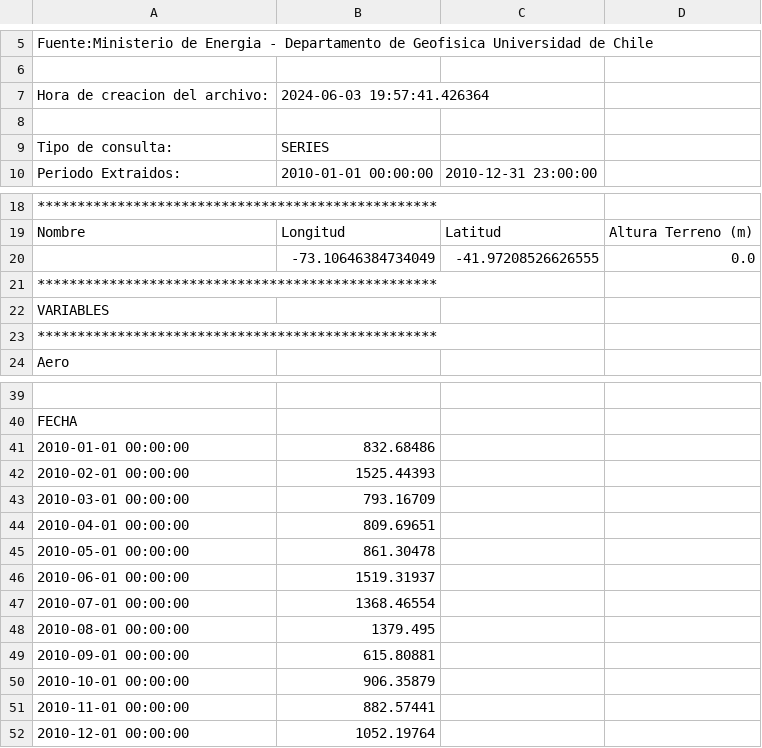
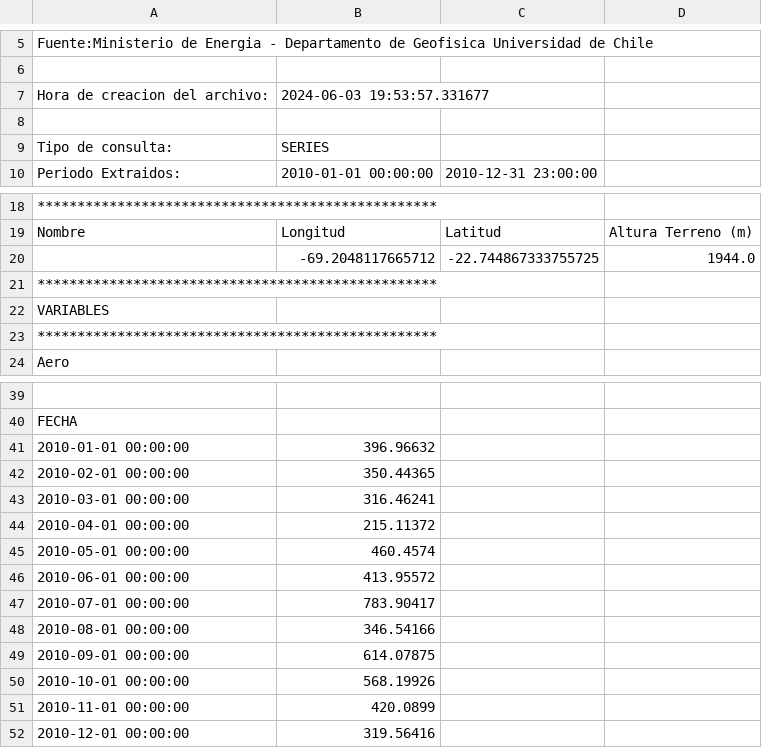
Before and after one commit to lnatero/ICS1113-G51, a CSV file: datos/eolica/meses/zona1.csv, drawn as a sheet; only a part is shown, gaps mark what is left out; removed rows and columns are numbered as before the commit, all else as after; the diff names each change by its address in the sheet, - before the commit and + after, or states it on an @@ line.

```diff
--- a/datos/eolica/meses/zona1.csv
+++ b/datos/eolica/meses/zona1.csv
-B7: 2024-06-03 19:57:41.426364
+B7: 2024-06-03 19:53:57.331677
-row 20:  | -73.10646384734049 | -41.97208526626555 | 0.0
+row 20:  | -69.2048117665712 | -22.744867333755725 | 1944.0
-B41: 832.68486
+B41: 396.96632
-B42: 1525.44393
+B42: 350.44365
-B43: 793.16709
+B43: 316.46241
-B44: 809.69651
+B44: 215.11372
-B45: 861.30478
+B45: 460.4574
-B46: 1519.31937
+B46: 413.95572
-B47: 1368.46554
+B47: 783.90417
-B48: 1379.495
+B48: 346.54166
-B49: 615.80881
+B49: 614.07875
-B50: 906.35879
+B50: 568.19926
-B51: 882.57441
+B51: 420.0899
-B52: 1052.19764
+B52: 319.56416
```
Also changed, not shown: datos/eolica/meses/zona2.csv, datos/eolica/meses/zona3.csv, 3 other files.
